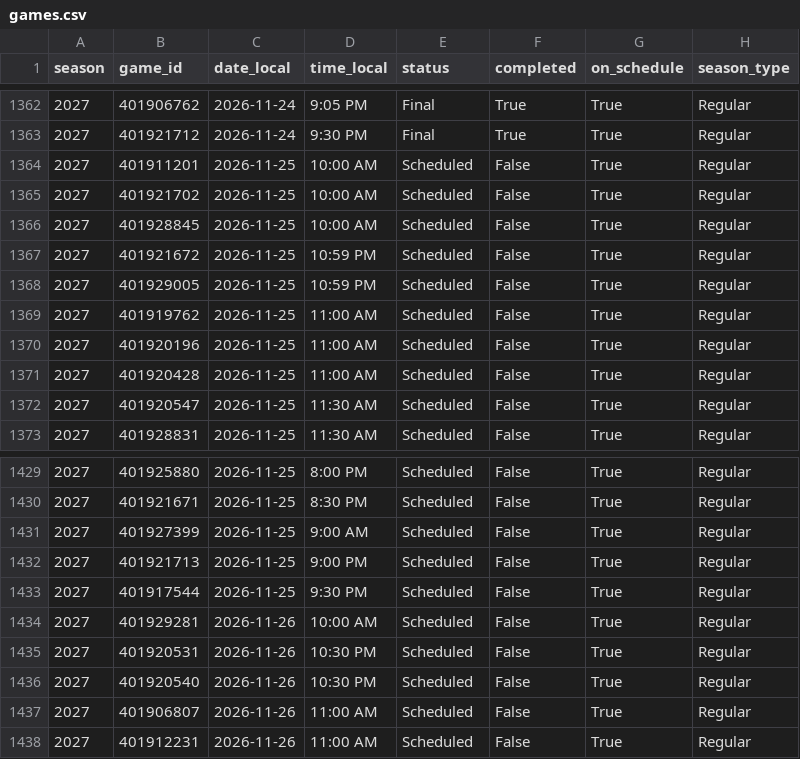
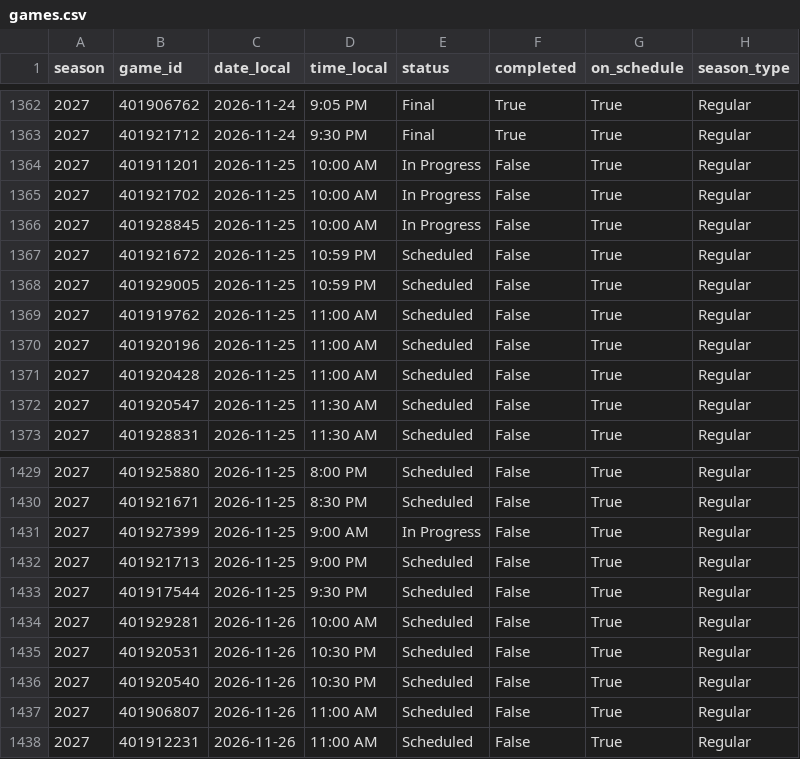
Before and after one commit to hareballsports/hareball, a CSV file: data/mbb/2027/games.csv, drawn as a sheet; only a part is shown, gaps mark what is left out; the diff names each change by its address in the sheet, - before the commit and + after, or states it on an @@ line.

Commit message:
Data update 2026-11-25 16:23 UTC

```diff
--- a/data/mbb/2027/games.csv
+++ b/data/mbb/2027/games.csv
-E1364:E1366 (status): Scheduled
+E1364:E1366 (status): In Progress
-E1431 (status): Scheduled
+E1431 (status): In Progress
```
